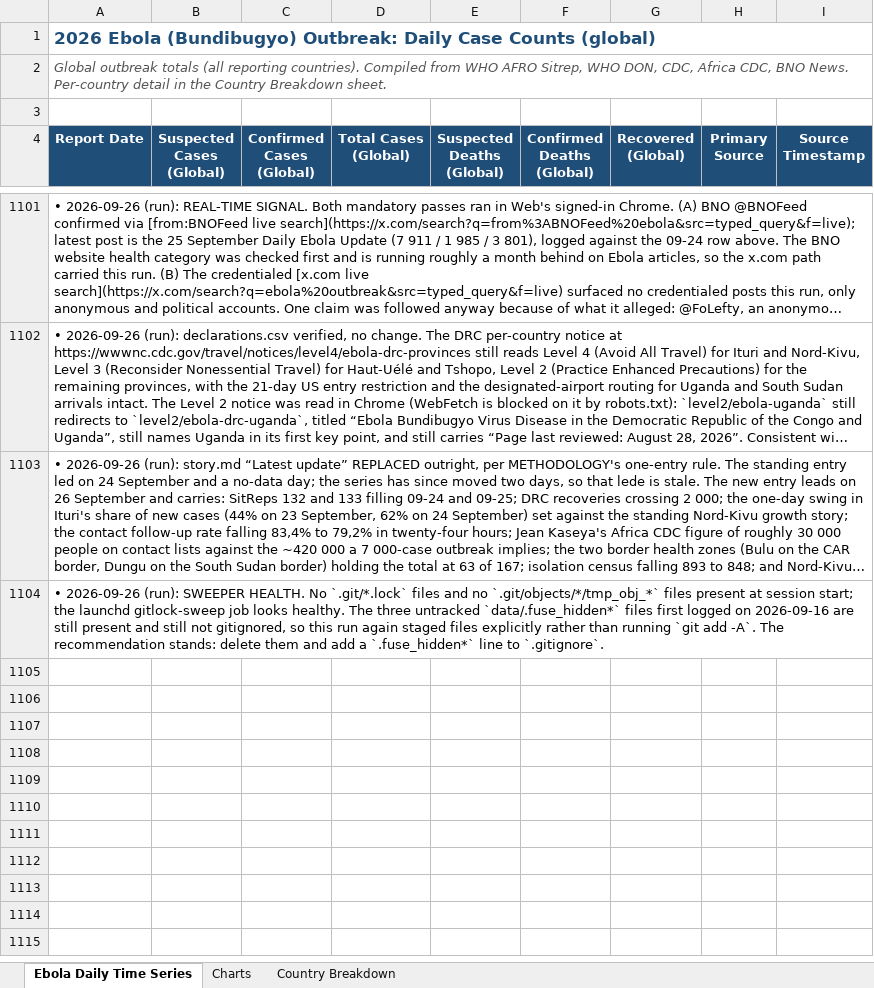
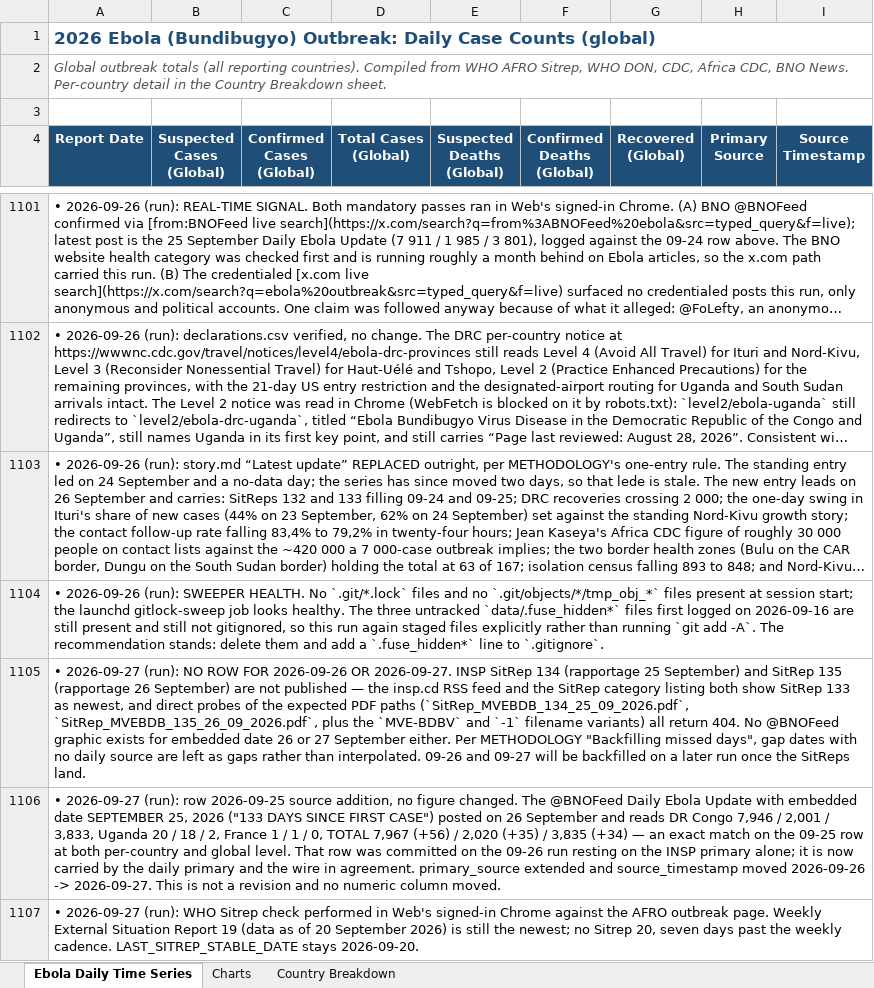
Before and after one commit to webbegole/ebola-bundibugyo-tracker-2026, an Excel workbook: outputs/ebola_timeseries.xlsx, sheet Ebola Daily Time Series, drawn as a sheet; only a part is shown, gaps mark what is left out; long unchanged cells end in …; values as stored, in another font and other column widths than the file's, no borders; the diff covers the shown part only; the diff names each change by its address in the sheet, - before the commit and + after, or states it on an @@ line.

Commit message:
Daily update 2026-09-27: no new data; SitReps 134/135 unpublished, 09-26 and 09-27 held as gaps; BNO corroborates 09-25

```diff
--- a/outputs/ebola_timeseries.xlsx (sheet Ebola Daily Time Series)
+++ b/outputs/ebola_timeseries.xlsx (sheet Ebola Daily Time Series)
+row 1105: • 2026-09-27 (run): NO ROW FOR 2026-09-26 OR 2026-09-27. INSP SitRep 134 (rapportage 25 September) and SitRep 135 (rapportage 26 September) are not published — the insp.cd RSS feed and the SitRep category listing both show SitRep 133 as newest, and direct probes of the expected PDF paths (`SitRep_MVEBDB_134_25_09_2026.pdf`, `SitRep_MVEBDB_135_26_09_2026.pdf`, plus the `MVE-BDBV` and `-1` filename variants) all return 404. No @BNOFeed graphic exists for embedded date 26 or 27 September either. Per METHODOLOGY "Backfilling missed days", gap dates with no daily source are left as gaps rather than interpolated. 09-26 and 09-27 will be backfilled on a later run once the SitReps land.
+row 1106: • 2026-09-27 (run): row 2026-09-25 source addition, no figure changed. The @BNOFeed Daily Ebola Update with embedded date SEPTEMBER 25, 2026 ("133 DAYS SINCE FIRST CASE") posted on 26 September and reads DR Congo 7,946 / 2,001 / 3,833, Uganda 20 / 18 / 2, France 1 / 1 / 0, TOTAL 7,967 (+56) / 2,020 (+35) / 3,835 (+34) — an exact match on the 09-25 row at both per-country and global level. That row was committed on the 09-26 run resting on the INSP primary alone; it is now carried by the daily primary and the wire in agreement. primary_source extended and source_timestamp moved 2026-09-26 -> 2026-09-27. This is not a revision and no numeric column moved.
+row 1107: • 2026-09-27 (run): WHO Sitrep check performed in Web's signed-in Chrome against the AFRO outbreak page. Weekly External Situation Report 19 (data as of 20 September 2026) is still the newest; no Sitrep 20, seven days past the weekly cadence. LAST_SITREP_STABLE_DATE stays 2026-09-20.
```
Also changed, not shown: 3 added rows and 2 edited cells elsewhere in this sheet, 2 other files.
